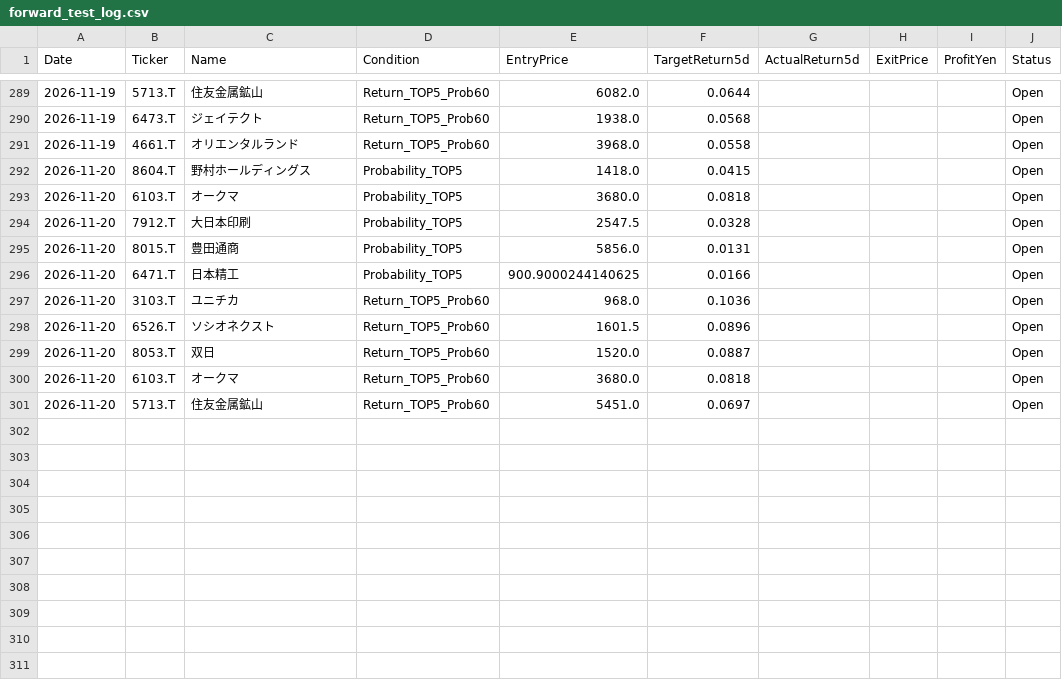
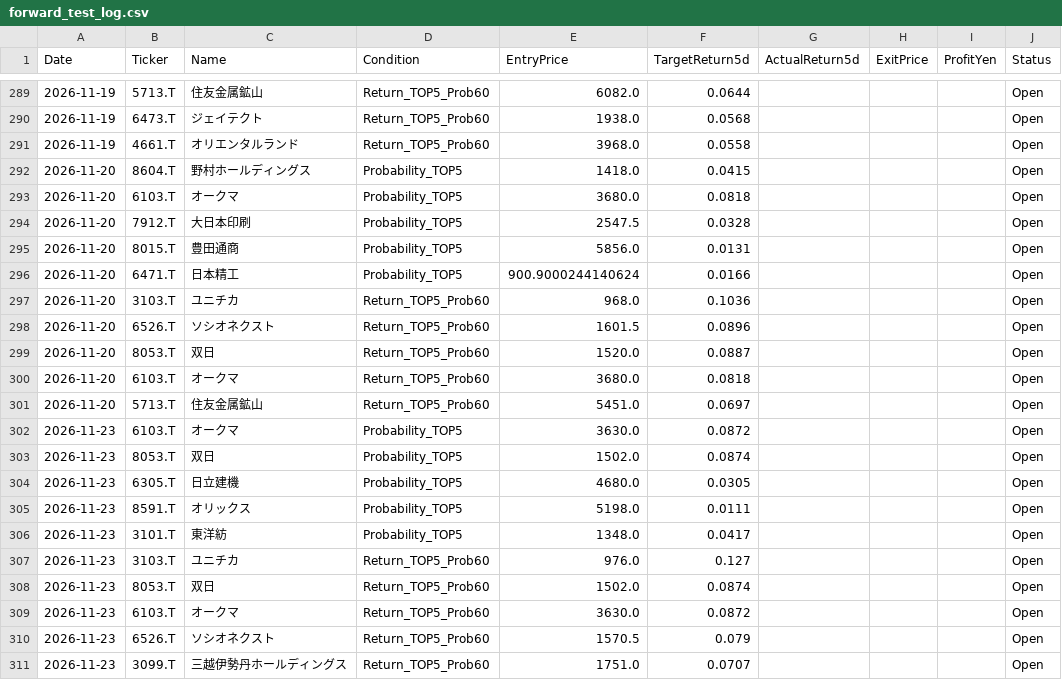
Before and after one commit to kuramoto-kun/kuramoto, a CSV file: forward_test_log.csv, drawn as a sheet; only a part is shown, gaps mark what is left out; the diff covers the shown part only.

```diff
--- a/forward_test_log.csv
+++ b/forward_test_log.csv
@@ -295,3 +295,3 @@ Date,Ticker,Name,Condition,EntryPrice,TargetReturn5d,ActualReturn5d,ExitPrice,Pr
 2026-11-20,8015.T,豊田通商,Probability_TOP5,5856.0,0.0131,,,,Open
-2026-11-20,6471.T,日本精工,Probability_TOP5,900.9000244140625,0.0166,,,,Open
+2026-11-20,6471.T,日本精工,Probability_TOP5,900.9000244140624,0.0166,,,,Open
 2026-11-20,3103.T,ユニチカ,Return_TOP5_Prob60,968.0,0.1036,,,,Open
@@ -301 +301,11 @@ Date,Ticker,Name,Condition,EntryPrice,TargetReturn5d,ActualReturn5d,ExitPrice,Pr
 2026-11-20,5713.T,住友金属鉱山,Return_TOP5_Prob60,5451.0,0.0697,,,,Open
+2026-11-23,6103.T,オークマ,Probability_TOP5,3630.0,0.0872,,,,Open
+2026-11-23,8053.T,双日,Probability_TOP5,1502.0,0.0874,,,,Open
+2026-11-23,6305.T,日立建機,Probability_TOP5,4680.0,0.0305,,,,Open
+2026-11-23,8591.T,オリックス,Probability_TOP5,5198.0,0.0111,,,,Open
+2026-11-23,3101.T,東洋紡,Probability_TOP5,1348.0,0.0417,,,,Open
+2026-11-23,3103.T,ユニチカ,Return_TOP5_Prob60,976.0,0.127,,,,Open
+2026-11-23,8053.T,双日,Return_TOP5_Prob60,1502.0,0.0874,,,,Open
+2026-11-23,6103.T,オークマ,Return_TOP5_Prob60,3630.0,0.0872,,,,Open
+2026-11-23,6526.T,ソシオネクスト,Return_TOP5_Prob60,1570.5,0.079,,,,Open
+2026-11-23,3099.T,三越伊勢丹ホールディングス,Return_TOP5_Prob60,1751.0,0.0707,,,,Open
```
Also changed, not shown: 40 edited cells elsewhere in this file.
